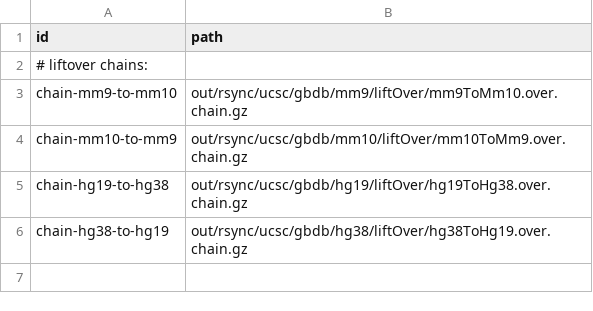
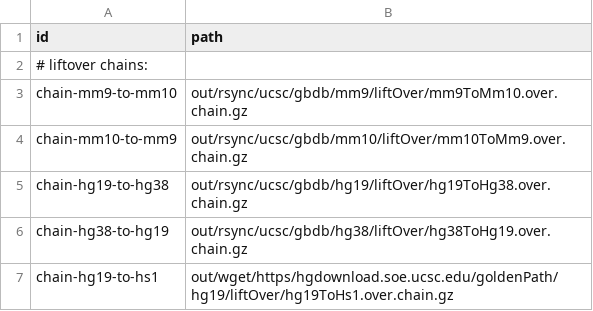
Before and after one commit to guillaumecharbonnier/mw-lib, a TSV file: src/snakemake/tables/chain_ids.tsv, drawn as a sheet; the diff names each change by its address in the sheet, - before the commit and + after, or states it on an @@ line.

```diff
--- a/src/snakemake/tables/chain_ids.tsv
+++ b/src/snakemake/tables/chain_ids.tsv
+row 7: chain-hg19-to-hs1 | out/wget/https/hgdownload.soe.ucsc.edu/goldenPath/hg19/liftOver/hg19ToHs1.over.chain.gz
```
Also changed, not shown: 2 other files.
